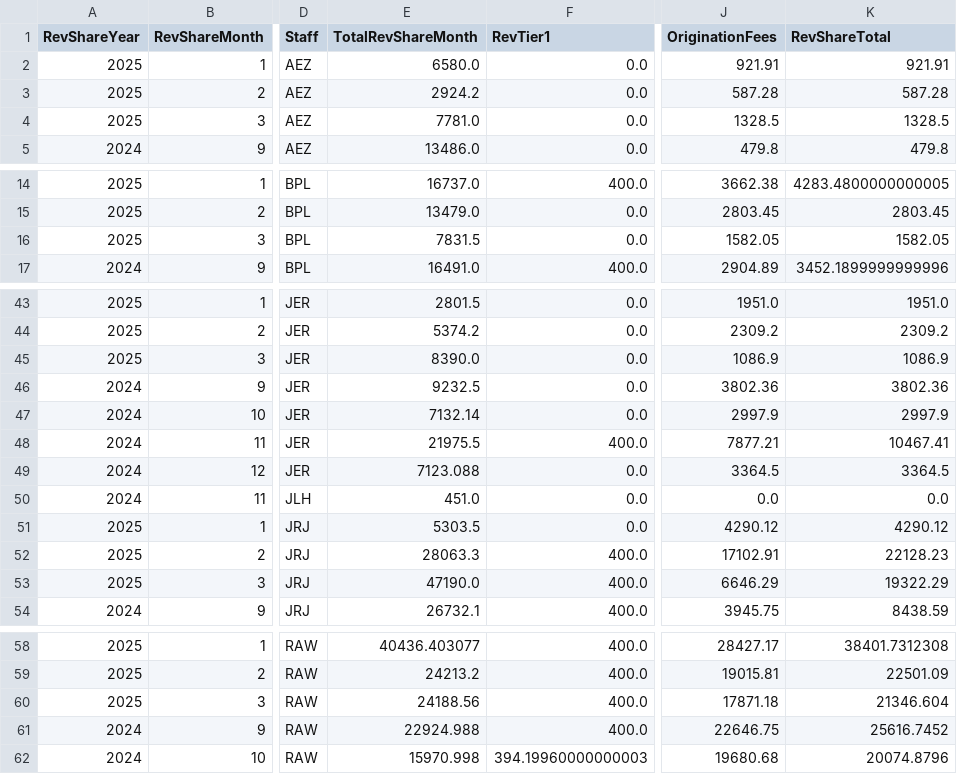
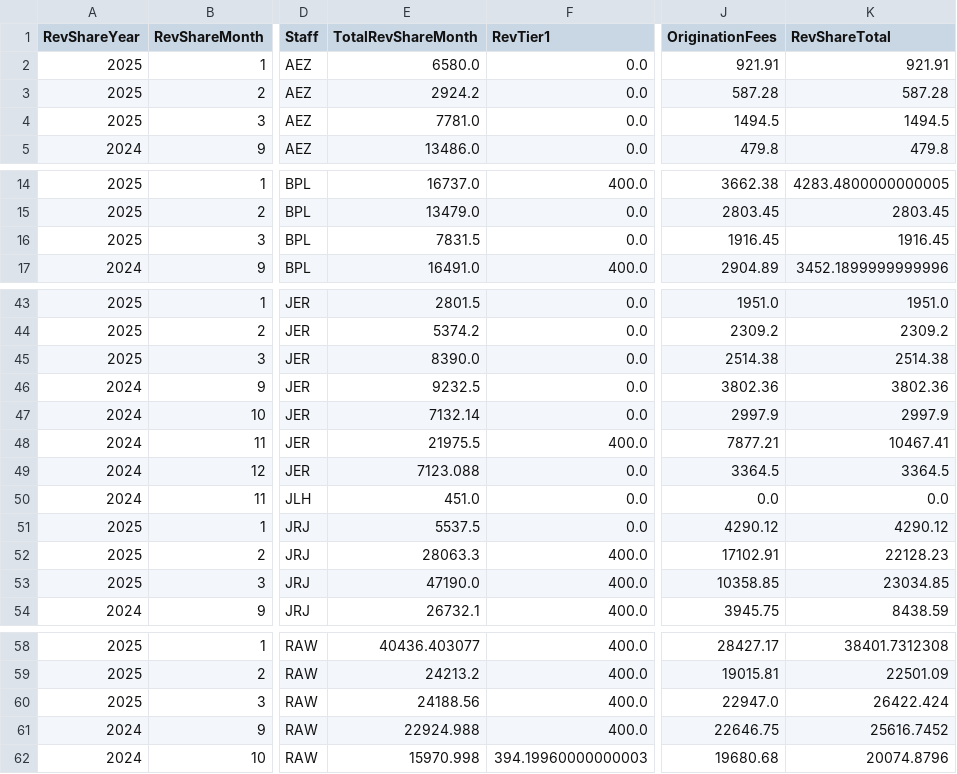
Before and after one commit to dhernandez-coding/gdp-dashboard, a CSV file: data/RevShareNewLogic.csv, drawn as a sheet; only a part is shown, gaps mark what is left out; the diff names each change by its address in the sheet, - before the commit and + after, or states it on an @@ line.

```diff
--- a/data/RevShareNewLogic.csv
+++ b/data/RevShareNewLogic.csv
-J4 (OriginationFees): 1328.5
+J4 (OriginationFees): 1494.5
-K4 (RevShareTotal): 1328.5
+K4 (RevShareTotal): 1494.5
-J16 (OriginationFees): 1582.05
+J16 (OriginationFees): 1916.45
-K16 (RevShareTotal): 1582.05
+K16 (RevShareTotal): 1916.45
-J45 (OriginationFees): 1086.9
+J45 (OriginationFees): 2514.38
-K45 (RevShareTotal): 1086.9
+K45 (RevShareTotal): 2514.38
-E51 (TotalRevShareMonth): 5303.5
+E51 (TotalRevShareMonth): 5537.5
-J53 (OriginationFees): 6646.29
+J53 (OriginationFees): 10358.85
-K53 (RevShareTotal): 19322.29
+K53 (RevShareTotal): 23034.85
-J60 (OriginationFees): 17871.18
+J60 (OriginationFees): 22947.0
-K60 (RevShareTotal): 21346.604
+K60 (RevShareTotal): 26422.424
```
Also changed, not shown: 2 other files.
